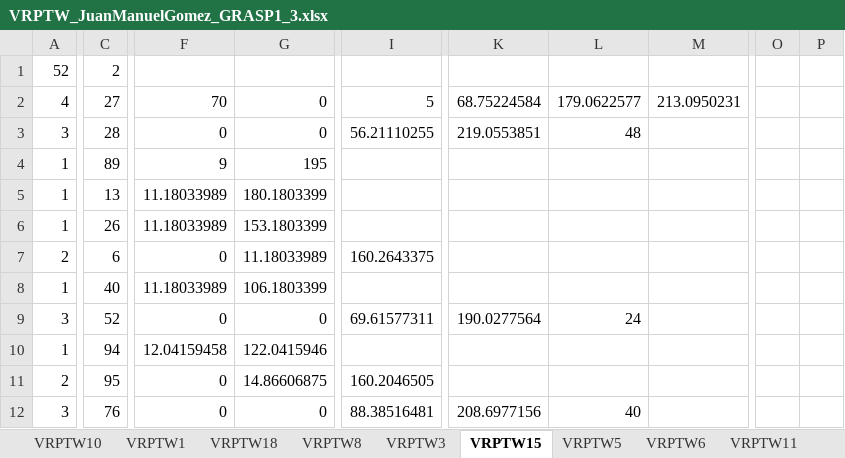
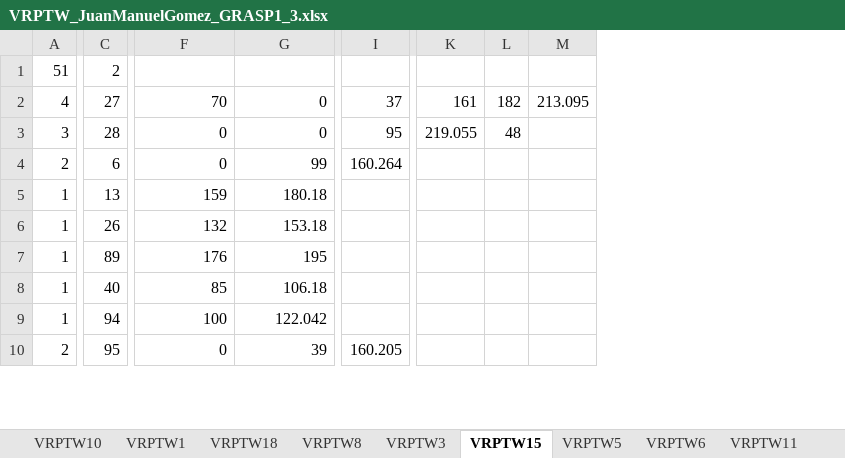
Before and after one commit to JuanM0412/VRPTW_Solution, an Excel workbook: Métodos_Constructivos/output/VRPTW_JuanManuelGomez_GRASP1_3.xlsx, sheet VRPTW15, drawn as a sheet; only a part is shown, gaps mark what is left out; values as stored, in another font and other column widths than the file's, no borders; removed rows and columns are numbered as before the commit, all else as after; rows hold the shown columns only; the diff covers the shown part only; the diff names each change by its address in the sheet, - before the commit and + after, or states it on an @@ line.

```diff
--- a/Métodos_Constructivos/output/VRPTW_JuanManuelGomez_GRASP1_3.xlsx (sheet VRPTW15)
+++ b/Métodos_Constructivos/output/VRPTW_JuanManuelGomez_GRASP1_3.xlsx (sheet VRPTW15)
-column I, rows 2-3: 5 | 56.21110255; row 11: 160.2046505
+column I, rows 2-3: 37 | 95; row 10: 160.205
-column K, rows 2-3: 68.75224584 | 219.0553851
-column L, rows 2-3: 179.0622577 | 48
-column M, row 2: 213.0950231
+column K, rows 2-3: 161 | 219.055
+column L, rows 2-3: 182 | 48
+column M, row 2: 213.095
-column O, empty
-column P, empty
-A1: 52
+A1: 51
-row 4: 1 | 89 | 9 | 195
+row 4: 2 | 6 | 0 | 99 | 160.264
-F5: 11.18033989
+F5: 159
-G5: 180.1803399
+G5: 180.18
-F6: 11.18033989
+F6: 132
-G6: 153.1803399
+G6: 153.18
-row 7: 2 | 6 | 0 | 11.18033989 | 160.2643375
+row 7: 1 | 89 | 176 | 195
-F8: 11.18033989
+F8: 85
-G8: 106.1803399
+G8: 106.18
-row 9: 3 | 52 | 0 | 0 | 69.61577311 | 190.0277564 | 24
-F9: 12.04159458
+F9: 100
-G9: 122.0415946
+G9: 122.042
-G10: 14.86606875
+G10: 39
-row 12: 3 | 76 | 0 | 0 | 88.38516481 | 208.6977156 | 40
```
Also changed, not shown: 18 added rows, 17 removed rows and 114 edited cells elsewhere in this sheet, sheet VRPTW18, sheet VRPTW16, sheet VRPTW17, sheet VRPTW13, sheet VRPTW8, sheet VRPTW7, 11 more sheets, Métodos_Constructivos/output/VRPTW_JuanManuelGomez_GRASP1_1.xlsx, Métodos_Constructivos/output/VRPTW_JuanManuelGomez_GRASP1_2.xlsx, 8 other files.
